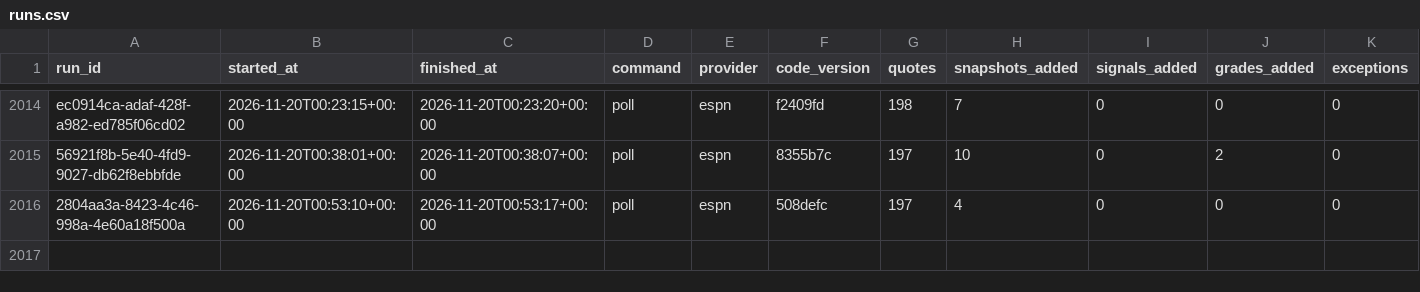
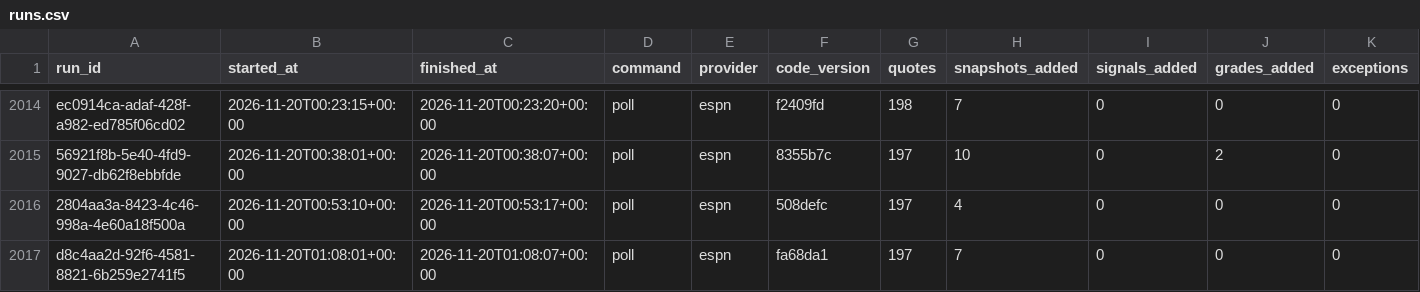
Before and after one commit to EdgeCash/Atlas, a CSV file: tracking/runs.csv, drawn as a sheet; only a part is shown, gaps mark what is left out; rows hold the shown columns only; the diff names each change by its address in the sheet, - before the commit and + after, or states it on an @@ line.

```diff
--- a/tracking/runs.csv
+++ b/tracking/runs.csv
+row 2017: d8c4aa2d-92f6-4581-8821-6b259e2741f5 | 2026-11-20T01:08:01+00:00 | 2026-11-20T01:08:07+00:00 | poll | espn | fa68da1 | 197 | 7 | 0 | 0 | 0
```
Also changed, not shown: tracking/card_grades.csv, tracking/games.csv, 12 other files.
